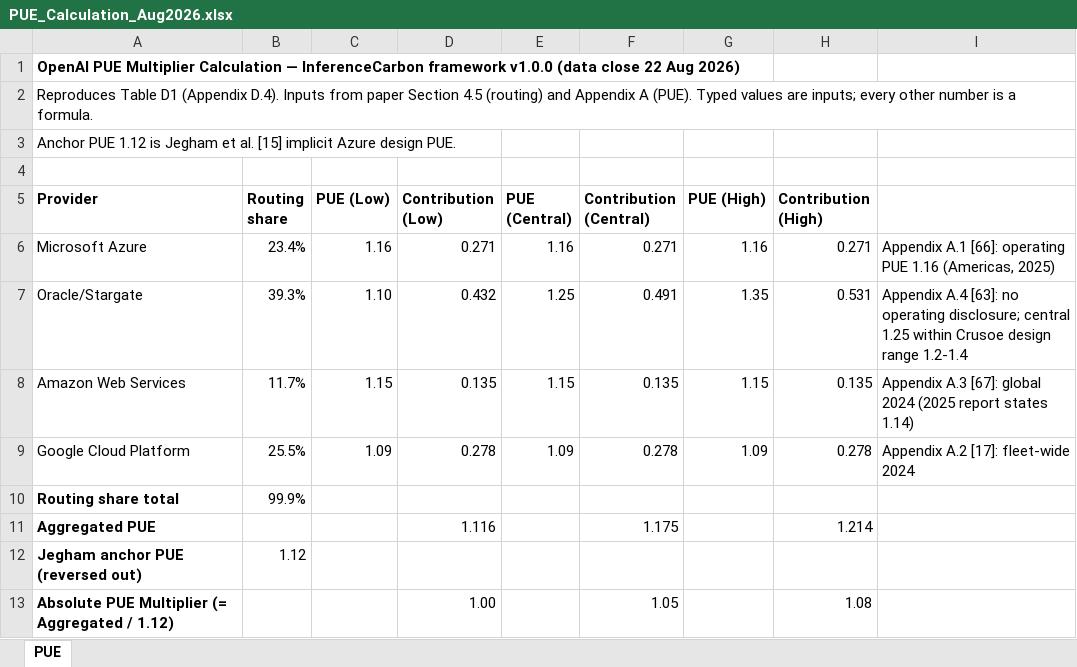
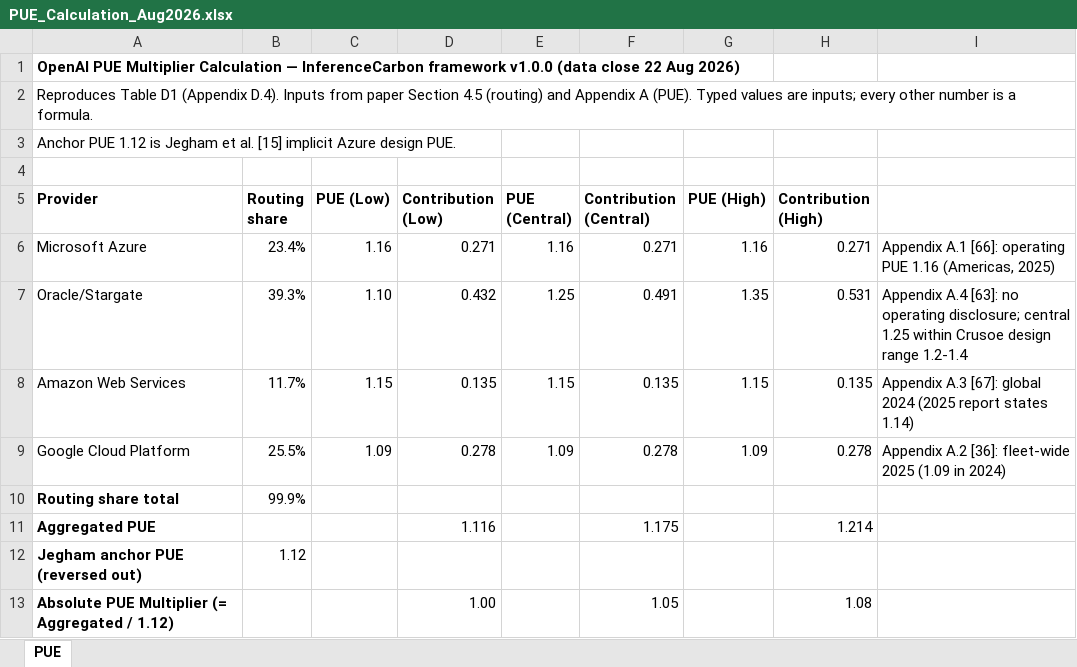
Before and after one commit to InferenceCarbon/inferencecarbon-framework, an Excel workbook: data/workbooks/PUE_Calculation_Aug2026.xlsx, sheet PUE, drawn as a sheet; only a part is shown; values as stored, in another font and other column widths than the file's, no borders; the diff names each change by its address in the sheet, - before the commit and + after, or states it on an @@ line.

```diff
--- a/data/workbooks/PUE_Calculation_Aug2026.xlsx (sheet PUE)
+++ b/data/workbooks/PUE_Calculation_Aug2026.xlsx (sheet PUE)
-I9: Appendix A.2 [17]: fleet-wide 2024
+I9: Appendix A.2 [36]: fleet-wide 2025 (1.09 in 2024)
```
Also changed, not shown: data/workbooks/OpenAIModelCalculations_v1.0.0.xlsx, 4 other files.
